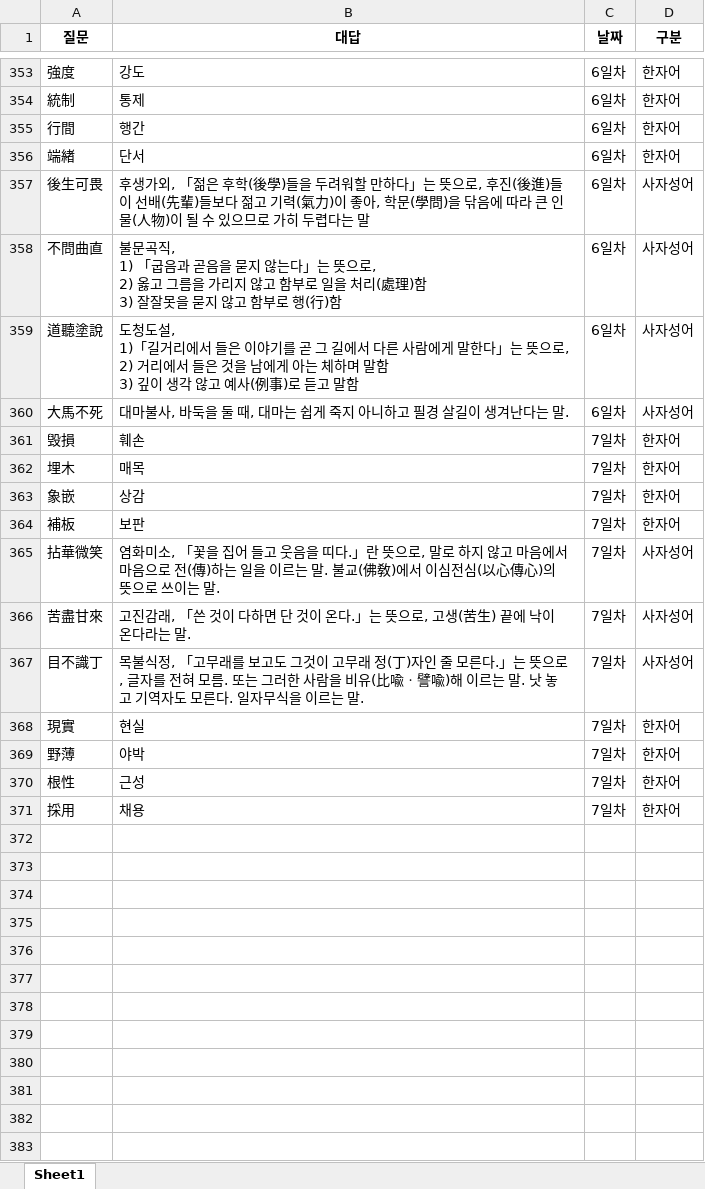
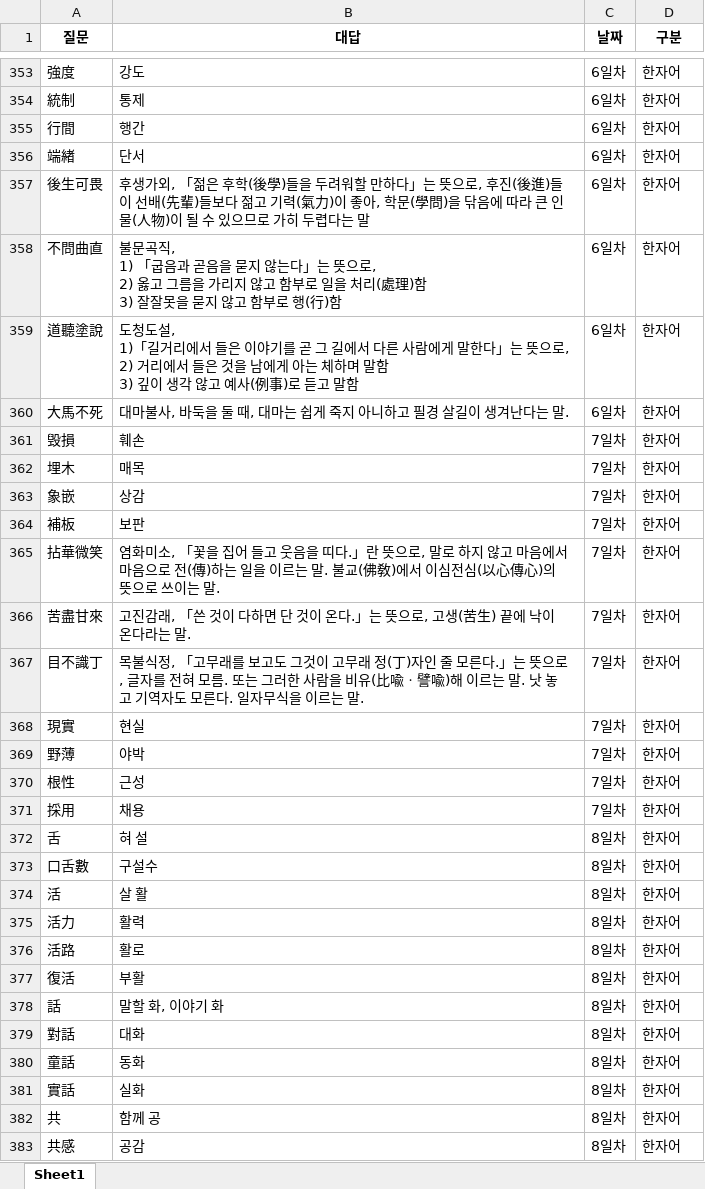
Before and after one commit to Choisignal/Private-Quizlet, an Excel workbook: 학습자료/단답형/국어_복습_속담제거.xlsx, sheet Sheet1, drawn as a sheet; only a part is shown, gaps mark what is left out; values as stored, in another font and other column widths than the file's, no borders; the diff covers the shown part only; the diff names each change by its address in the sheet, - before the commit and + after, or states it on an @@ line.

```diff
--- a/학습자료/단답형/국어_복습_속담제거.xlsx (sheet Sheet1)
+++ b/학습자료/단답형/국어_복습_속담제거.xlsx (sheet Sheet1)
-D357:D360 (구분): 사자성어
+D357:D360 (구분): 한자어
-D365:D367 (구분): 사자성어
+D365:D367 (구분): 한자어
+row 372: 舌 | 혀 설 | 8일차 | 한자어
+row 373: 口舌數 | 구설수 | 8일차 | 한자어
+row 374: 活 | 살 활 | 8일차 | 한자어
+row 375: 活力 | 활력 | 8일차 | 한자어
+row 376: 活路 | 활로 | 8일차 | 한자어
+row 377: 復活 | 부활 | 8일차 | 한자어
+row 378: 話 | 말할 화, 이야기 화 | 8일차 | 한자어
+row 379: 對話 | 대화 | 8일차 | 한자어
+row 380: 童話 | 동화 | 8일차 | 한자어
+row 381: 實話 | 실화 | 8일차 | 한자어
+row 382: 共 | 함께 공 | 8일차 | 한자어
+row 383: 共感 | 공감 | 8일차 | 한자어
```
Also changed, not shown: 79 added rows and 48 edited cells elsewhere in this sheet, 학습자료/O X 퀴즈/국어_복습_한자어.xlsx, 학습자료/단답형/객관식_국어_복습_고유어.xlsx, 56 other files.
